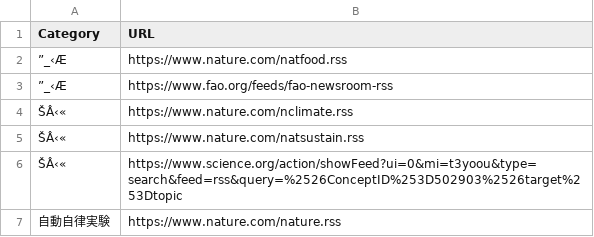
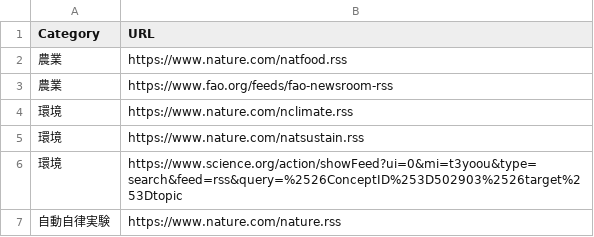
Before and after one commit to sugimura-crds/site-update-monitor, a CSV file: rss_sites.csv, drawn as a sheet.

Commit message:
Update rss_sites.csv

```diff
--- a/rss_sites.csv
+++ b/rss_sites.csv
@@ -1,7 +1,7 @@
 Category,URL
-”_‹Æ,https://www.nature.com/natfood.rss
-”_‹Æ,https://www.fao.org/feeds/fao-newsroom-rss
-ŠÂ‹«,https://www.nature.com/nclimate.rss
-ŠÂ‹«,https://www.nature.com/natsustain.rss
-ŠÂ‹«,https://www.science.org/action/showFeed?ui=0&mi=t3yoou&type=search&feed=rss&query=%2526ConceptID%253D502903%2526target%253Dtopic
+農業,https://www.nature.com/natfood.rss
+農業,https://www.fao.org/feeds/fao-newsroom-rss
+環境,https://www.nature.com/nclimate.rss
+環境,https://www.nature.com/natsustain.rss
+環境,https://www.science.org/action/showFeed?ui=0&mi=t3yoou&type=search&feed=rss&query=%2526ConceptID%253D502903%2526target%253Dtopic
 自動自律実験,https://www.nature.com/nature.rss
```
